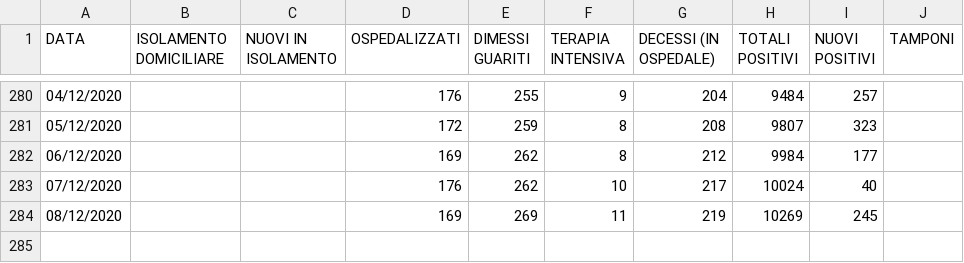
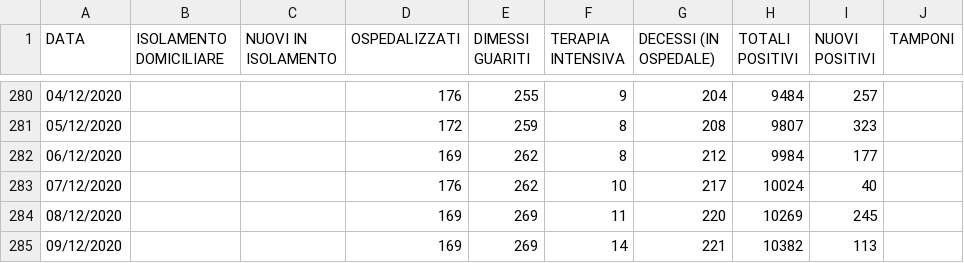
Before and after one commit to Feibio93/COVID-19-BL, a CSV file: Opendata-formato-csv/dati_aggiornati.csv, drawn as a sheet; only a part is shown, gaps mark what is left out.

Commit message:
Aggiornamento del 09/12, ore 17

```diff
--- a/Opendata-formato-csv/dati_aggiornati.csv
+++ b/Opendata-formato-csv/dati_aggiornati.csv
@@ -283,2 +283,3 @@ DATA,ISOLAMENTO DOMICILIARE,NUOVI IN ISOLAMENTO,OSPEDALIZZATI,DIMESSI GUARITI,TE
 07/12/2020,,,176,262,10,217,10024,40,
-08/12/2020,,,169,269,11,219,10269,245,
+08/12/2020,,,169,269,11,220,10269,245,
+09/12/2020,,,169,269,14,221,10382,113,
```
